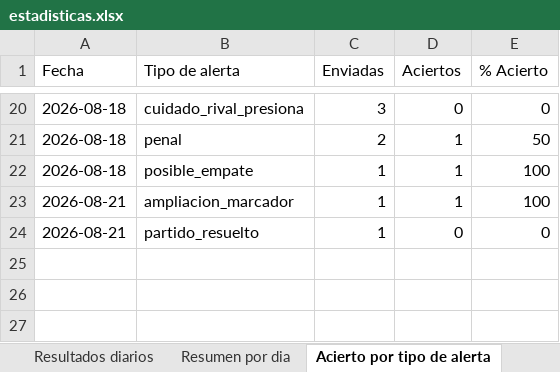
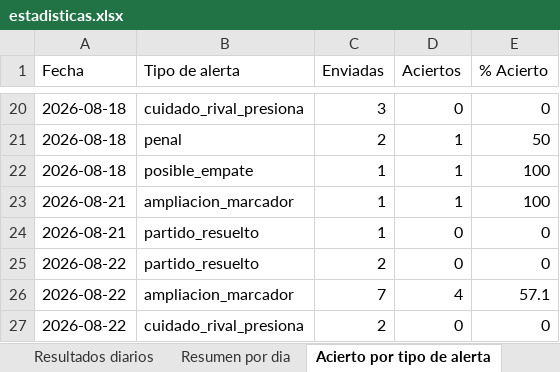
Before and after one commit to erikolivo/alertas-apuestas-espn, an Excel workbook: data/estadisticas.xlsx, sheet Acierto por tipo de alerta, drawn as a sheet; only a part is shown, gaps mark what is left out; values as stored, in another font and other column widths than the file's, no borders; the diff names each change by its address in the sheet, - before the commit and + after, or states it on an @@ line.

```diff
--- a/data/estadisticas.xlsx (sheet Acierto por tipo de alerta)
+++ b/data/estadisticas.xlsx (sheet Acierto por tipo de alerta)
+row 25: 2026-08-22 | partido_resuelto | 2 | 0 | 0
+row 26: 2026-08-22 | ampliacion_marcador | 7 | 4 | 57.1
+row 27: 2026-08-22 | cuidado_rival_presiona | 2 | 0 | 0
```
Also changed, not shown: sheet Resultados diarios, sheet Resumen por dia, 4 other files.
